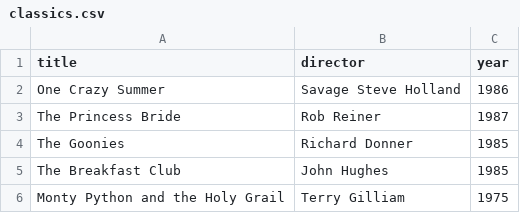
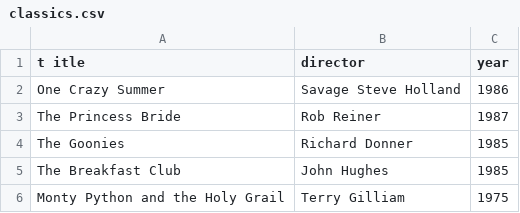
Before and after one commit to ethpsdu/webflyx, a CSV file: classics.csv, drawn as a sheet.

Commit message:
D: asdsa

```diff
--- a/classics.csv
+++ b/classics.csv
@@ -1,2 +1,2 @@
-title, director, year
+t itle, director, year
 One Crazy Summer, Savage Steve Holland, 1986
```
